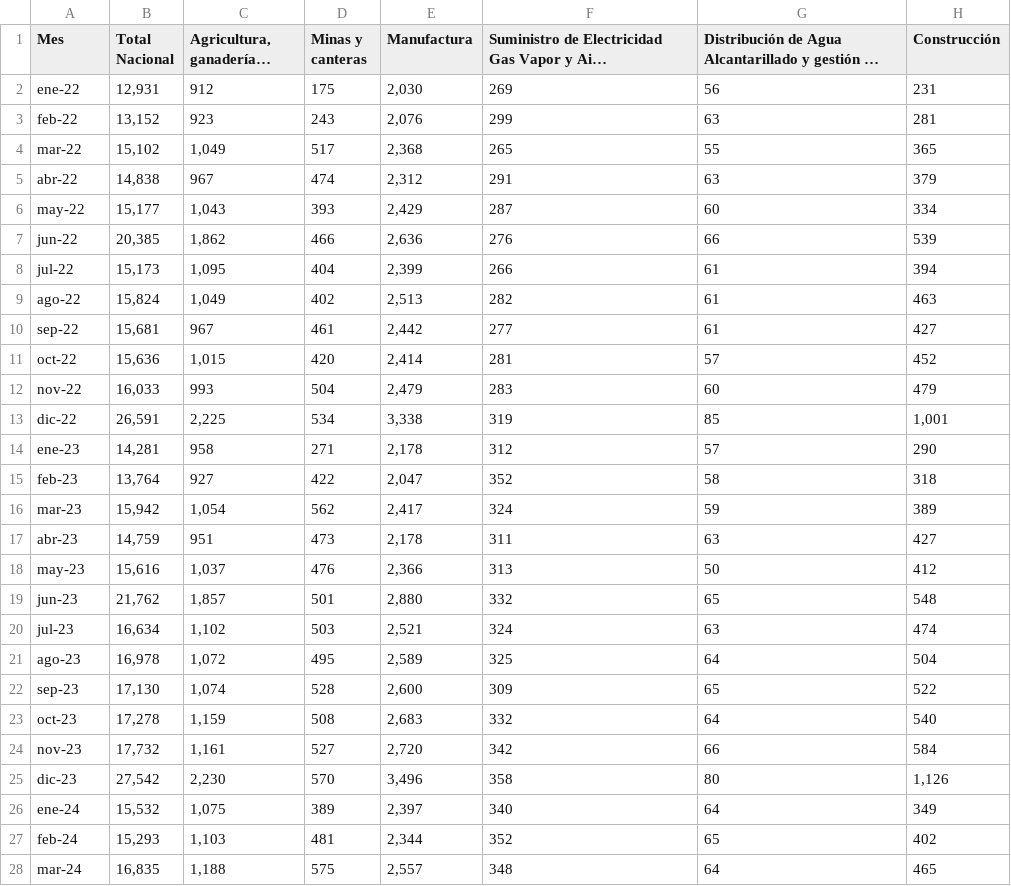
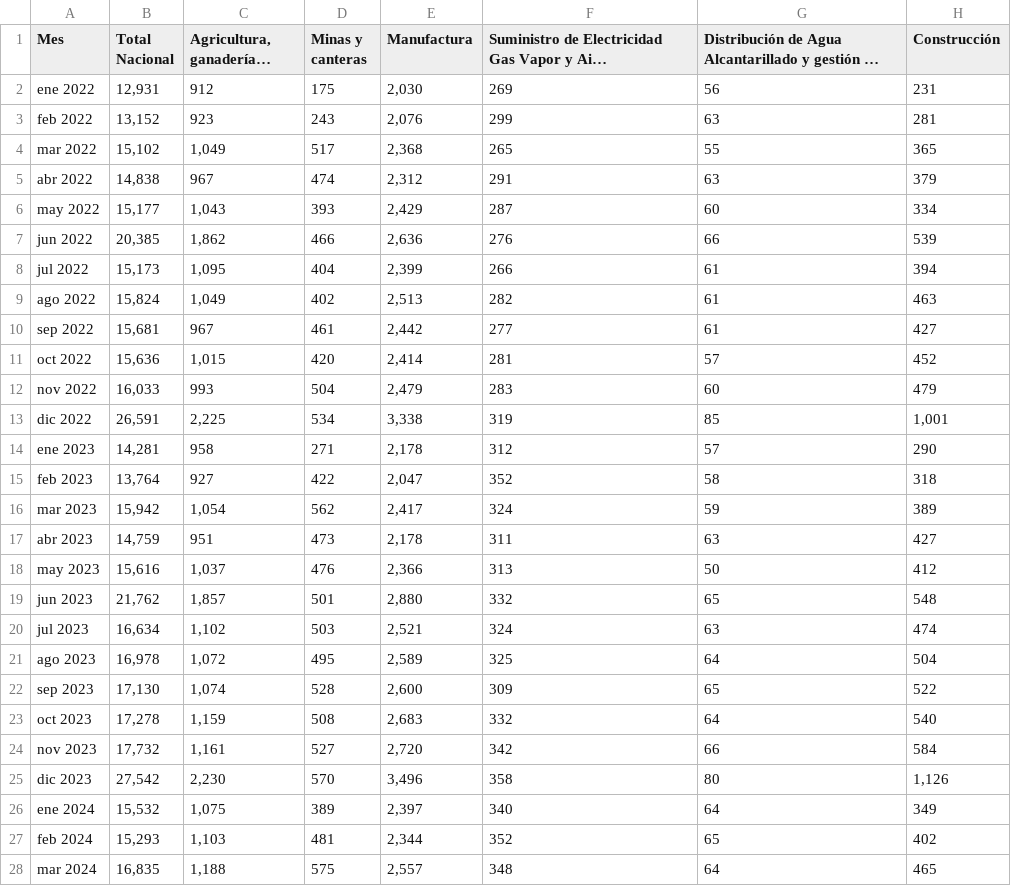
Before and after one commit to jjarrin96/DataIE_test, a CSV file: Datos/cp_s3.csv, drawn as a sheet; only a part is shown; long unchanged cells end in …; the diff covers the shown part only; the diff names each change by its address in the sheet, - before the commit and + after, or states it on an @@ line.

Commit message:
Add files via upload

```diff
--- a/Datos/cp_s3.csv
+++ b/Datos/cp_s3.csv
-A2 (Mes): ene-22
+A2 (Mes): ene 2022
-A3 (Mes): feb-22
+A3 (Mes): feb 2022
-A4 (Mes): mar-22
+A4 (Mes): mar 2022
-A5 (Mes): abr-22
+A5 (Mes): abr 2022
-A6 (Mes): may-22
+A6 (Mes): may 2022
-A7 (Mes): jun-22
+A7 (Mes): jun 2022
-A8 (Mes): jul-22
+A8 (Mes): jul 2022
-A9 (Mes): ago-22
+A9 (Mes): ago 2022
-A10 (Mes): sep-22
+A10 (Mes): sep 2022
-A11 (Mes): oct-22
+A11 (Mes): oct 2022
-A12 (Mes): nov-22
+A12 (Mes): nov 2022
-A13 (Mes): dic-22
+A13 (Mes): dic 2022
-A14 (Mes): ene-23
+A14 (Mes): ene 2023
-A15 (Mes): feb-23
+A15 (Mes): feb 2023
-A16 (Mes): mar-23
+A16 (Mes): mar 2023
-A17 (Mes): abr-23
+A17 (Mes): abr 2023
-A18 (Mes): may-23
+A18 (Mes): may 2023
-A19 (Mes): jun-23
+A19 (Mes): jun 2023
-A20 (Mes): jul-23
+A20 (Mes): jul 2023
-A21 (Mes): ago-23
+A21 (Mes): ago 2023
-A22 (Mes): sep-23
+A22 (Mes): sep 2023
-A23 (Mes): oct-23
+A23 (Mes): oct 2023
-A24 (Mes): nov-23
+A24 (Mes): nov 2023
-A25 (Mes): dic-23
+A25 (Mes): dic 2023
-A26 (Mes): ene-24
+A26 (Mes): ene 2024
-A27 (Mes): feb-24
+A27 (Mes): feb 2024
-A28 (Mes): mar-24
+A28 (Mes): mar 2024
```
Also changed, not shown: 7 edited cells elsewhere in this file.
